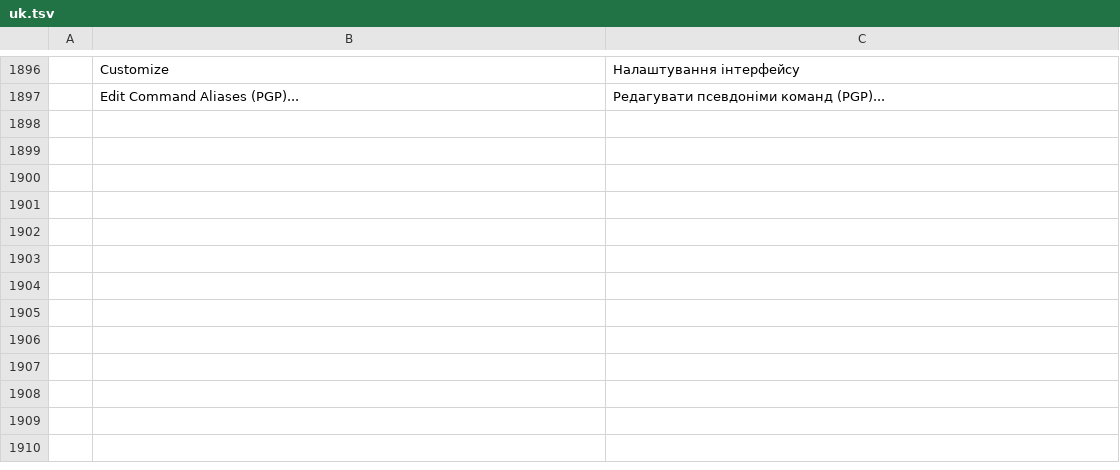
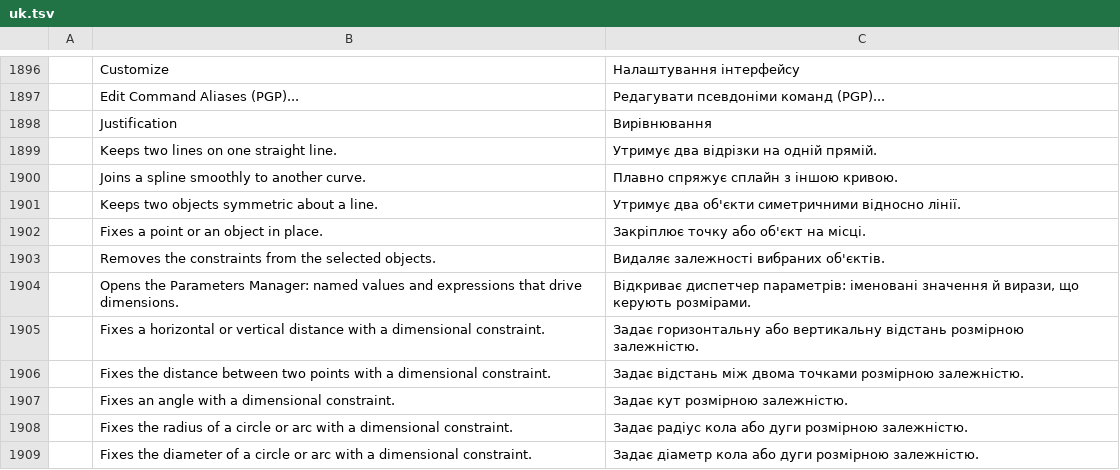
Before and after one commit to JareckiJ/cadcraft, a TSV file: crates/ui-egui/src/i18n/uk.tsv, drawn as a sheet; only a part is shown, gaps mark what is left out; the diff names each change by its address in the sheet, - before the commit and + after, or states it on an @@ line.

```diff
--- a/crates/ui-egui/src/i18n/uk.tsv
+++ b/crates/ui-egui/src/i18n/uk.tsv
+row 1898:  | Justification | Вирівнювання
+row 1899:  | Keeps two lines on one straight line. | Утримує два відрізки на одній прямій.
+row 1900:  | Joins a spline smoothly to another curve. | Плавно спряжує сплайн з іншою кривою.
+row 1901:  | Keeps two objects symmetric about a line. | Утримує два об'єкти симетричними відносно лінії.
+row 1902:  | Fixes a point or an object in place. | Закріплює точку або об'єкт на місці.
+row 1903:  | Removes the constraints from the selected objects. | Видаляє залежності вибраних об'єктів.
+row 1904:  | Opens the Parameters Manager: named values and expressions that drive dimensions. | Відкриває диспетчер параметрів: іменовані значення й вирази, що керують розмірами.
+row 1905:  | Fixes a horizontal or vertical distance with a dimensional constraint. | Задає горизонтальну або вертикальну відстань розмірною залежністю.
+row 1906:  | Fixes the distance between two points with a dimensional constraint. | Задає відстань між двома точками розмірною залежністю.
+row 1907:  | Fixes an angle with a dimensional constraint. | Задає кут розмірною залежністю.
+row 1908:  | Fixes the radius of a circle or arc with a dimensional constraint. | Задає радіус кола або дуги розмірною залежністю.
+row 1909:  | Fixes the diameter of a circle or arc with a dimensional constraint. | Задає діаметр кола або дуги розмірною залежністю.
```
Also changed, not shown: 6 other files.
